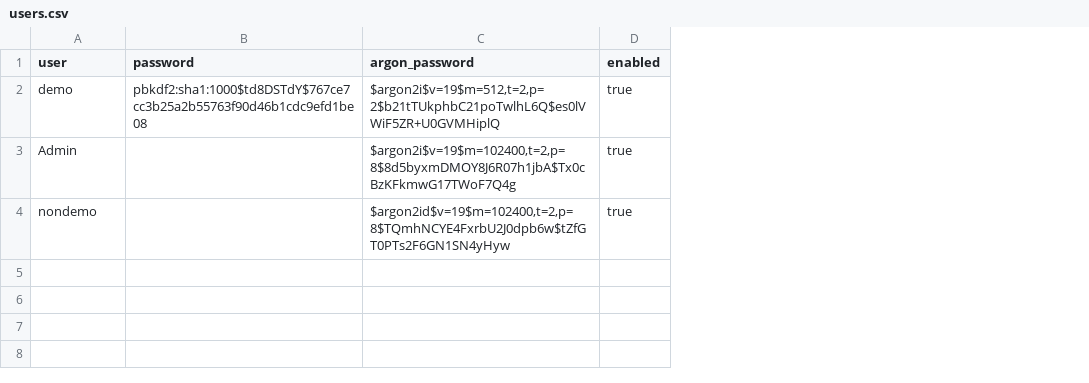
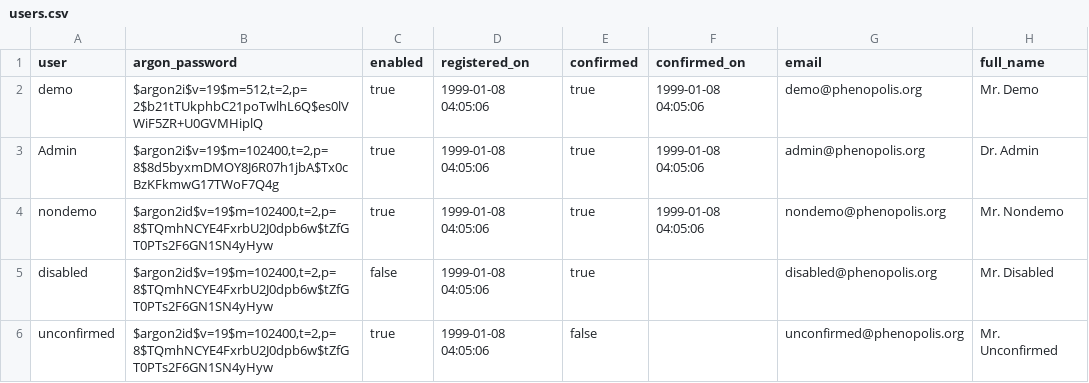
Before and after one commit to phenopolis/phenopolis_genomics_browser, a CSV file: db/seed/users.csv, drawn as a sheet; removed rows and columns are numbered as before the commit, all else as after; the diff names each change by its address in the sheet, - before the commit and + after, or states it on an @@ line.

Commit message:
implement user registration and confirmation except sending email

```diff
--- a/db/seed/users.csv
+++ b/db/seed/users.csv
-column B (password), row 2: pbkdf2:sha1:1000$td8DSTdY$767ce7cc3b25a2b55763f90d46b1cdc9efd1be08
+column D (registered_on), rows 2-4: all 1999-01-08 04:05:06
+column E (confirmed), rows 2-4: all true
+column F (confirmed_on), rows 2-4: all 1999-01-08 04:05:06
+column G (email), rows 2-4: demo@phenopolis.org | admin@phenopolis.org | nondemo@phenopolis.org
+column H (full_name), rows 2-4: Mr. Demo | Dr. Admin | Mr. Nondemo
+row 5: disabled | $argon2id$v=19$m=102400,t=2,p=8$TQmhNCYE4FxrbU2J0dpb6w$tZfGT0PTs2F6GN1SN4yHyw | false | 1999-01-08 04:05:06 | true |  | disabled@phenopolis.org | Mr. Disabled
+row 6: unconfirmed | $argon2id$v=19$m=102400,t=2,p=8$TQmhNCYE4FxrbU2J0dpb6w$tZfGT0PTs2F6GN1SN4yHyw | true | 1999-01-08 04:05:06 | false |  | unconfirmed@phenopolis.org | Mr. Unconfirmed
```
Also changed, not shown: 12 other files.
